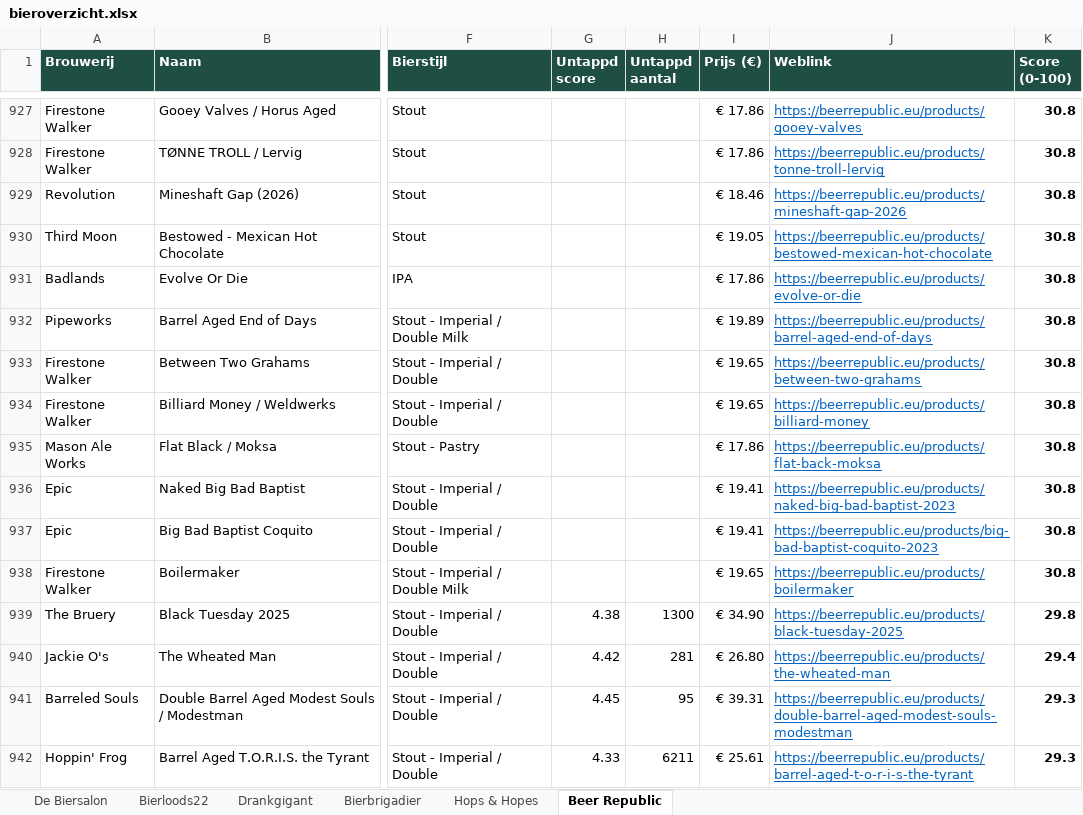
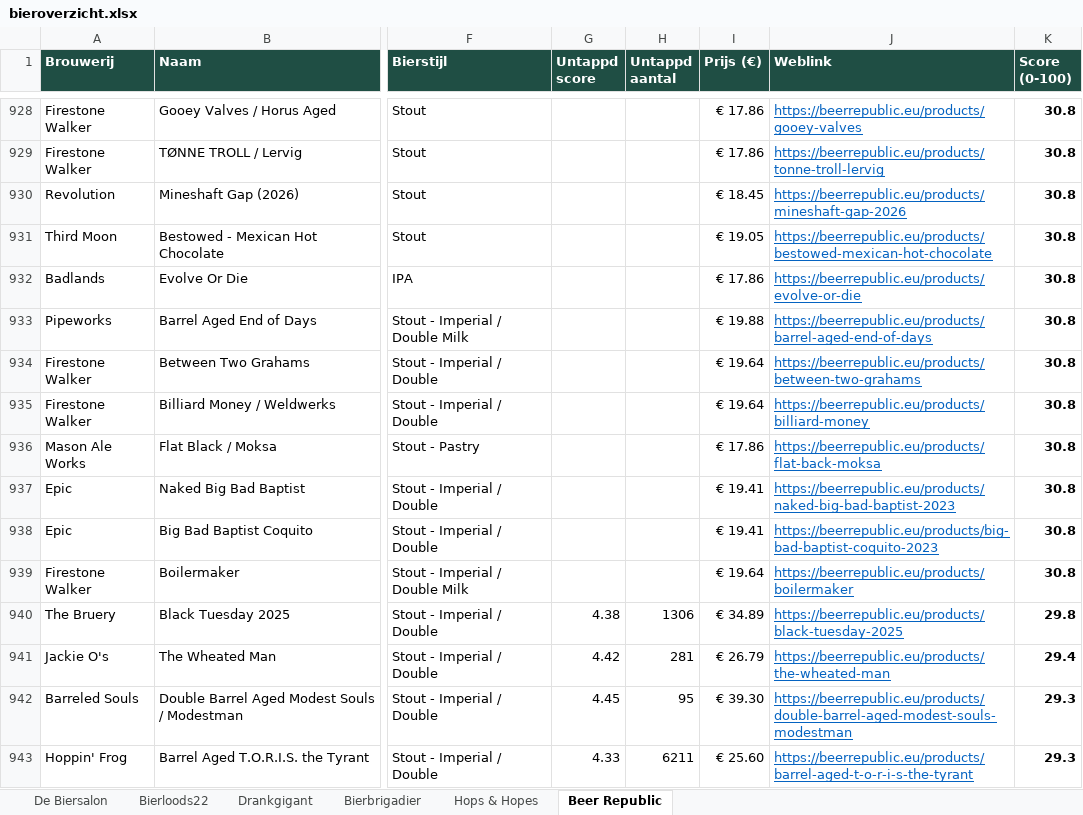
Before and after one commit to RdG-Bier/DeBierScraper, an Excel workbook: docs/bieroverzicht.xlsx, sheet Beer Republic, drawn as a sheet; only a part is shown, gaps mark what is left out; values as stored, in another font and other column widths than the file's, no borders; conditional formats not drawn; addresses are those after the commit; the diff covers the shown part only; the diff names each change by its address in the sheet, - before the commit and + after, or states it on an @@ line.

```diff
--- a/docs/bieroverzicht.xlsx (sheet Beer Republic)
+++ b/docs/bieroverzicht.xlsx (sheet Beer Republic)
-I930 (Prijs (€)): € 18.46
+I930 (Prijs (€)): € 18.45
-I933 (Prijs (€)): € 19.89
+I933 (Prijs (€)): € 19.88
-I934:I935 (Prijs (€)): € 19.65
+I934:I935 (Prijs (€)): € 19.64
-I939 (Prijs (€)): € 19.65
+I939 (Prijs (€)): € 19.64
-H940 (Untappd aantal): 1300
+H940 (Untappd aantal): 1306
-I940 (Prijs (€)): € 34.90
+I940 (Prijs (€)): € 34.89
-I941 (Prijs (€)): € 26.80
+I941 (Prijs (€)): € 26.79
-I942 (Prijs (€)): € 39.31
+I942 (Prijs (€)): € 39.30
-I943 (Prijs (€)): € 25.61
+I943 (Prijs (€)): € 25.60
```
Also changed, not shown: 30 added rows, 30 removed rows and 602 edited cells elsewhere in this sheet, sheet De Biersalon, sheet Bierloods22, sheet Hops & Hopes, sheet Bierbrigadier, sheet Drankgigant, 16 other files.
